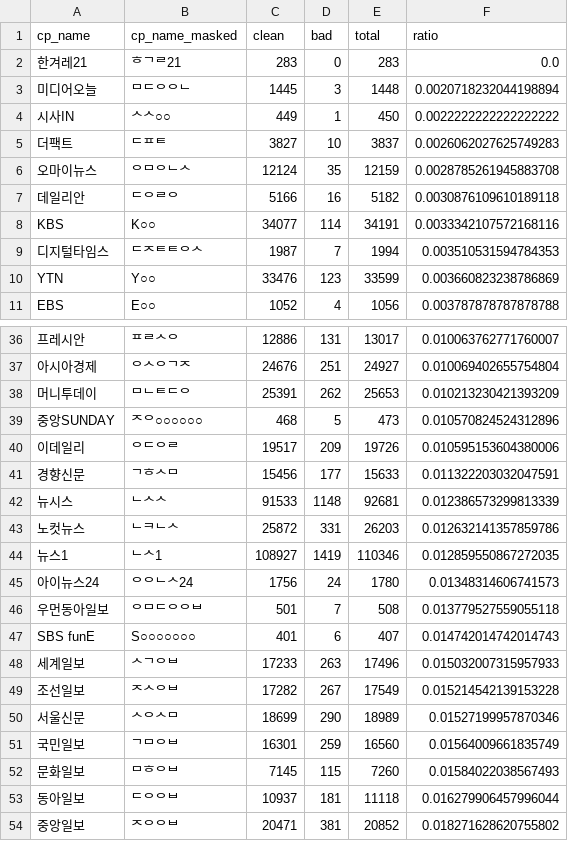
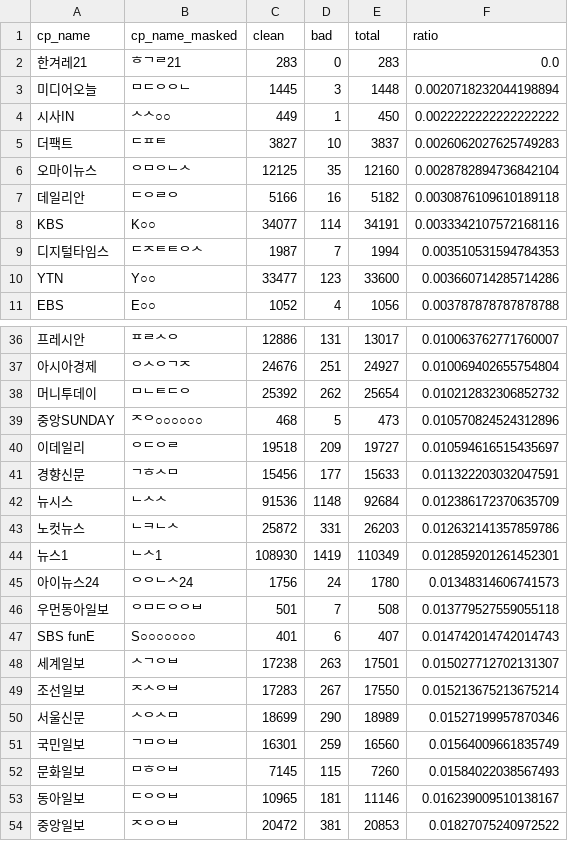
Before and after one commit to newshunter12/done-it-again, a CSV file: _data/stats_best_cps.csv, drawn as a sheet; only a part is shown, gaps mark what is left out; the diff covers the shown part only; the diff names each change by its address in the sheet, - before the commit and + after, or states it on an @@ line.

```diff
--- a/_data/stats_best_cps.csv
+++ b/_data/stats_best_cps.csv
-C6 (clean): 12124
+C6 (clean): 12125
-E6 (total): 12159
+E6 (total): 12160
-F6 (ratio): 0.0028785261945883708
+F6 (ratio): 0.0028782894736842104
-C10 (clean): 33476
+C10 (clean): 33477
-E10 (total): 33599
+E10 (total): 33600
-F10 (ratio): 0.003660823238786869
+F10 (ratio): 0.003660714285714286
-C38 (clean): 25391
+C38 (clean): 25392
-E38 (total): 25653
+E38 (total): 25654
-F38 (ratio): 0.010213230421393209
+F38 (ratio): 0.010212832306852732
-C40 (clean): 19517
+C40 (clean): 19518
-E40 (total): 19726
+E40 (total): 19727
-F40 (ratio): 0.010595153604380006
+F40 (ratio): 0.010594616515435697
-C42 (clean): 91533
+C42 (clean): 91536
-E42 (total): 92681
+E42 (total): 92684
-F42 (ratio): 0.012386573299813339
+F42 (ratio): 0.012386172370635709
-C44 (clean): 108927
+C44 (clean): 108930
-E44 (total): 110346
+E44 (total): 110349
-F44 (ratio): 0.012859550867272035
+F44 (ratio): 0.012859201261452301
-C48 (clean): 17233
+C48 (clean): 17238
-E48 (total): 17496
+E48 (total): 17501
-F48 (ratio): 0.015032007315957933
+F48 (ratio): 0.015027712702131307
-C49 (clean): 17282
+C49 (clean): 17283
-E49 (total): 17549
+E49 (total): 17550
-F49 (ratio): 0.015214542139153228
+F49 (ratio): 0.015213675213675214
-C53 (clean): 10937
+C53 (clean): 10965
-E53 (total): 11118
+E53 (total): 11146
-F53 (ratio): 0.016279906457996044
+F53 (ratio): 0.016239009510138167
-C54 (clean): 20471
+C54 (clean): 20472
-E54 (total): 20852
+E54 (total): 20853
-F54 (ratio): 0.018271628620755802
+F54 (ratio): 0.01827075240972522
```
Also changed, not shown: 12 edited cells elsewhere in this file, _data/stats.csv, _data/stats_daily.csv, 1 other file.
